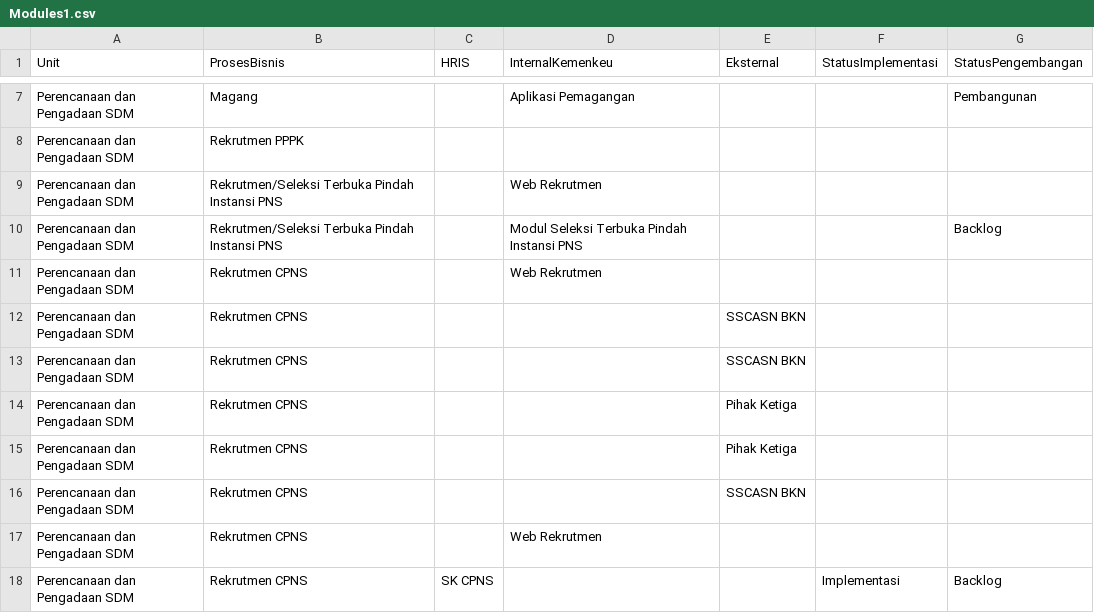
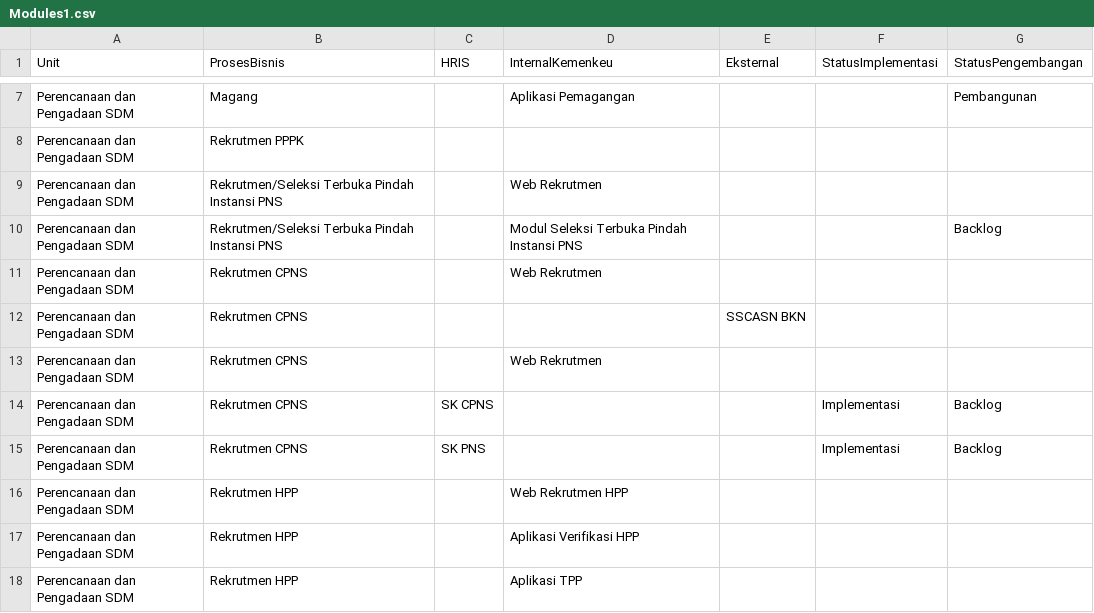
Before and after one commit to akmalrzp/test, a CSV file: Modules1.csv, drawn as a sheet; only a part is shown, gaps mark what is left out; the shorter side is filled out with more unchanged rows.

Commit message:
Update Modules1.csv

```diff
--- a/Modules1.csv
+++ b/Modules1.csv
@@ -12,6 +12,2 @@ Perencanaan dan Pengadaan SDM,Rekrutmen CPNS,,Web Rekrutmen,,,
 Perencanaan dan Pengadaan SDM,Rekrutmen CPNS,,,SSCASN BKN,,
-Perencanaan dan Pengadaan SDM,Rekrutmen CPNS,,,SSCASN BKN,,
-Perencanaan dan Pengadaan SDM,Rekrutmen CPNS,,,Pihak Ketiga,,
-Perencanaan dan Pengadaan SDM,Rekrutmen CPNS,,,Pihak Ketiga,,
-Perencanaan dan Pengadaan SDM,Rekrutmen CPNS,,,SSCASN BKN,,
 Perencanaan dan Pengadaan SDM,Rekrutmen CPNS,,Web Rekrutmen,,,
```
